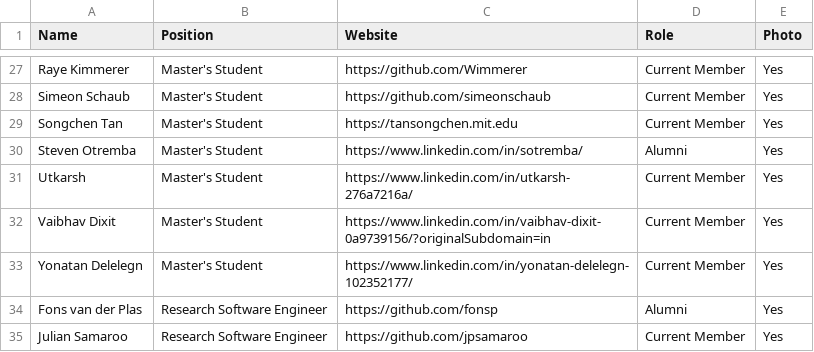
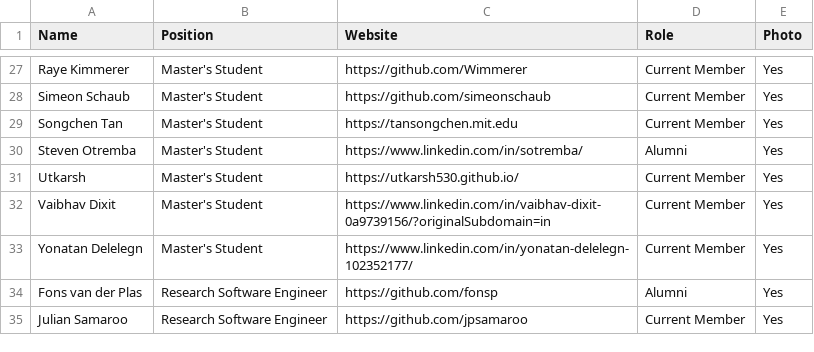
Before and after one commit to JuliaLabs/julialabs.github.io, a CSV file: _assets/people.csv, drawn as a sheet; only a part is shown, gaps mark what is left out.

Commit message:
Update utkarsh's website

```diff
--- a/_assets/people.csv
+++ b/_assets/people.csv
@@ -30,3 +30,3 @@ Songchen Tan,Master's Student,https://tansongchen.mit.edu,Current Member,Yes
 Steven Otremba,Master's Student,https://www.linkedin.com/in/sotremba/,Alumni,Yes
-Utkarsh,Master's Student,https://www.linkedin.com/in/utkarsh-276a7216a/,Current Member,Yes
+Utkarsh,Master's Student,https://utkarsh530.github.io/,Current Member,Yes
 Vaibhav Dixit,Master's Student,https://www.linkedin.com/in/vaibhav-dixit-0a9739156/?originalSubdomain=in,Current Member,Yes
```
